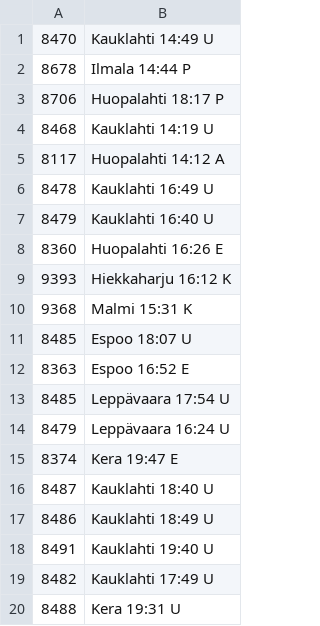
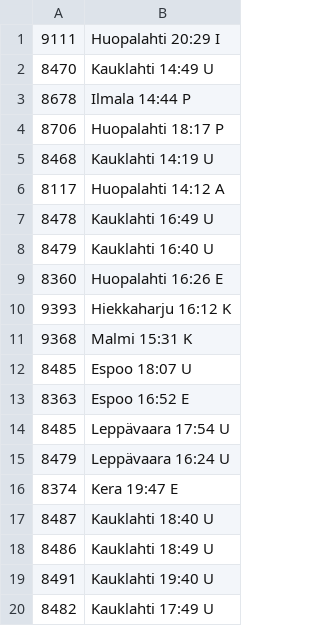
Before and after one commit to vuorenkoski/Lahijunat-desktop, a CSV file: Lahijunat/searches.csv, drawn as a sheet; removed rows and columns are numbered as before the commit, all else as after; the diff names each change by its address in the sheet, - before the commit and + after, or states it on an @@ line.

```diff
--- a/Lahijunat/searches.csv
+++ b/Lahijunat/searches.csv
+row 1: 9111 | Huopalahti 20:29 I
-row 20: 8488 | Kera 19:31 U
```
Also changed, not shown: 7 other files.
